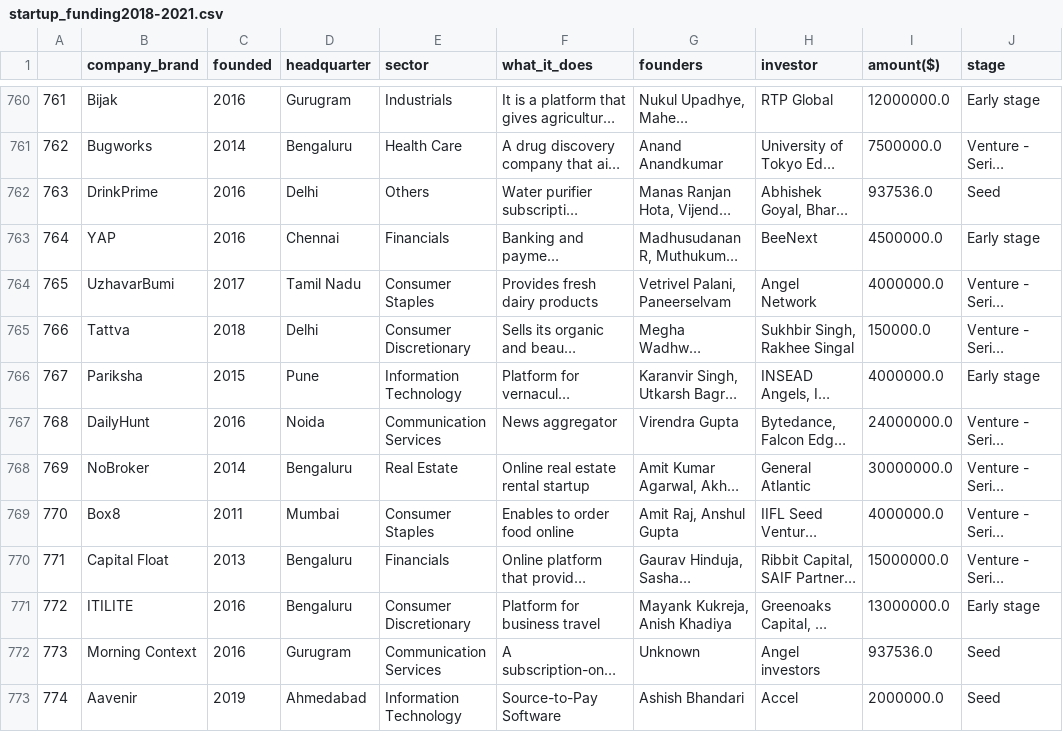
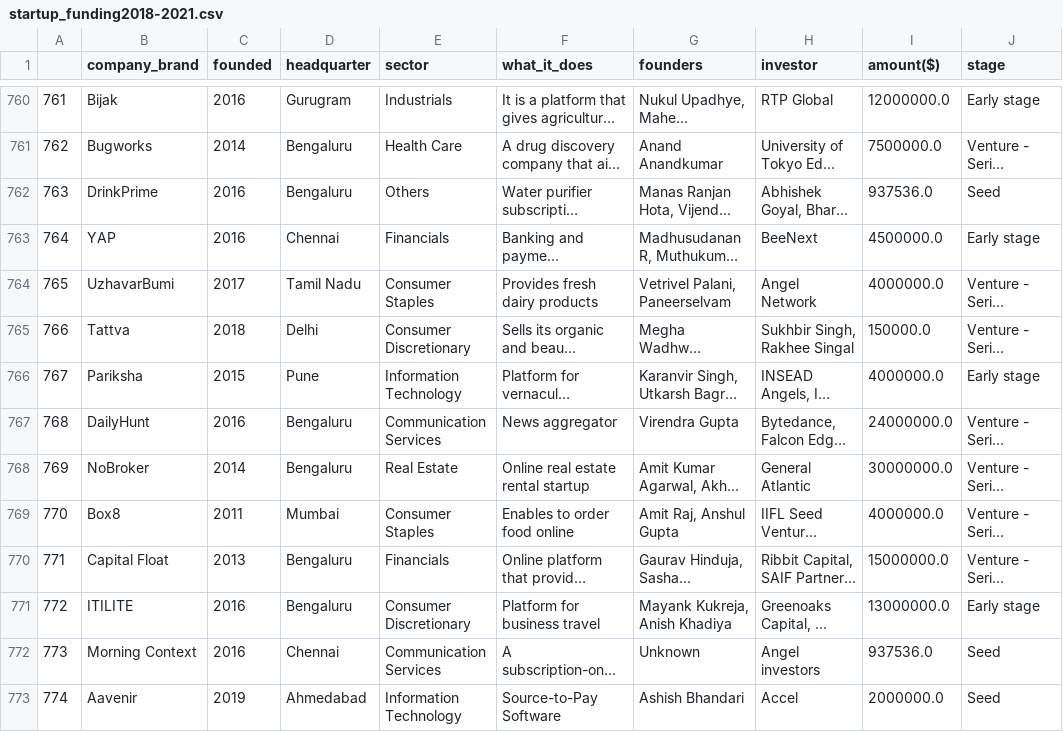
Before and after one commit to D0nG4667/indian_start_up_funding_analysis, a CSV file: datasets/final_csv/startup_funding2018-2021.csv, drawn as a sheet; only a part is shown, gaps mark what is left out; long unchanged cells end in …; the diff covers the shown part only; the diff names each change by its address in the sheet, - before the commit and + after, or states it on an @@ line.

```diff
--- a/datasets/final_csv/startup_funding2018-2021.csv
+++ b/datasets/final_csv/startup_funding2018-2021.csv
-D762 (headquarter): Delhi
+D762 (headquarter): Bengaluru
-D767 (headquarter): Noida
+D767 (headquarter): Bengaluru
-D772 (headquarter): Gurugram
+D772 (headquarter): Chennai
```
Also changed, not shown: 113 edited cells elsewhere in this file, 1 other file.
